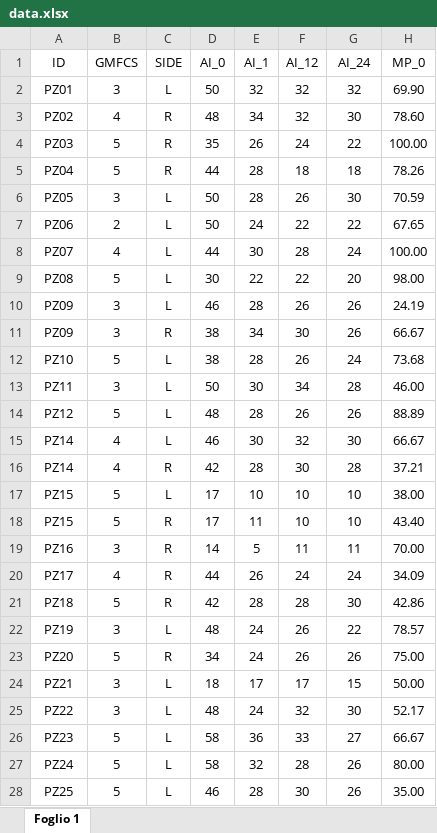
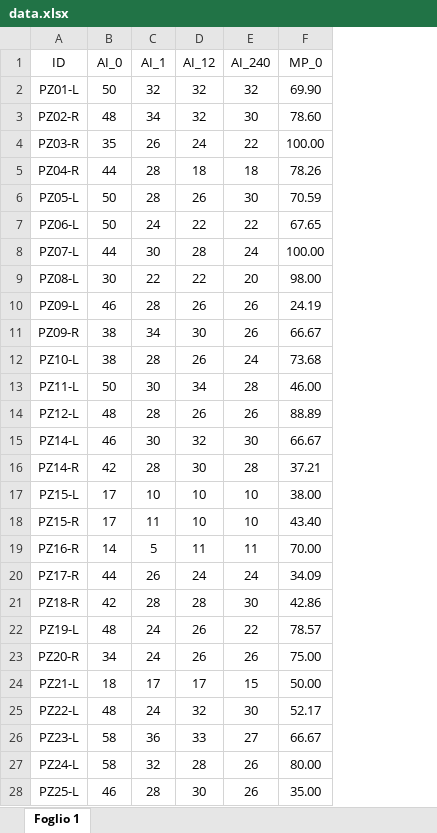
Before and after one commit to peccadotto/R_rmanova_thesis, an Excel workbook: data/data.xlsx, sheet Foglio 1, drawn as a sheet; only a part is shown; values as stored, in another font and other column widths than the file's, no borders; removed rows and columns are numbered as before the commit, all else as after; the diff covers the shown part only; the diff names each change by its address in the sheet, - before the commit and + after, or states it on an @@ line.

```diff
--- a/data/data.xlsx (sheet Foglio 1)
+++ b/data/data.xlsx (sheet Foglio 1)
-column B (GMFCS), rows 2-28: 3 | 4 | 5 | 5 | 3 | 2 | 4 | 5 | 3 | 3 | 5 | 3 | 5 | 4 | 4 | 5 | 5 | 3 | 4 | 5 | 3 | 5 | 3 | 3 | 5 | 5 | 5
-column C (SIDE), rows 2-28: L | R | R | R | L | L | L | L | L | R | L | L | L | L | R | L | R | R | R | R | L | R | L | L | L | L | L
-E1: AI_24
+E1: AI_240
-A2 (ID): PZ01
+A2 (ID): PZ01-L
-A3 (ID): PZ02
+A3 (ID): PZ02-R
-A4 (ID): PZ03
+A4 (ID): PZ03-R
-A5 (ID): PZ04
+A5 (ID): PZ04-R
-A6 (ID): PZ05
+A6 (ID): PZ05-L
-A7 (ID): PZ06
+A7 (ID): PZ06-L
-A8 (ID): PZ07
+A8 (ID): PZ07-L
-A9 (ID): PZ08
+A9 (ID): PZ08-L
-A10 (ID): PZ09
+A10 (ID): PZ09-L
-A11 (ID): PZ09
+A11 (ID): PZ09-R
-A12 (ID): PZ10
+A12 (ID): PZ10-L
-A13 (ID): PZ11
+A13 (ID): PZ11-L
-A14 (ID): PZ12
+A14 (ID): PZ12-L
-A15 (ID): PZ14
+A15 (ID): PZ14-L
-A16 (ID): PZ14
+A16 (ID): PZ14-R
-A17 (ID): PZ15
+A17 (ID): PZ15-L
-A18 (ID): PZ15
+A18 (ID): PZ15-R
-A19 (ID): PZ16
+A19 (ID): PZ16-R
-A20 (ID): PZ17
+A20 (ID): PZ17-R
-A21 (ID): PZ18
+A21 (ID): PZ18-R
-A22 (ID): PZ19
+A22 (ID): PZ19-L
-A23 (ID): PZ20
+A23 (ID): PZ20-R
-A24 (ID): PZ21
+A24 (ID): PZ21-L
-A25 (ID): PZ22
+A25 (ID): PZ22-L
-A26 (ID): PZ23
+A26 (ID): PZ23-L
-A27 (ID): PZ24
+A27 (ID): PZ24-L
-A28 (ID): PZ25
+A28 (ID): PZ25-L
```
Also changed, not shown: 57 edited cells elsewhere in this sheet, 8 other files.
